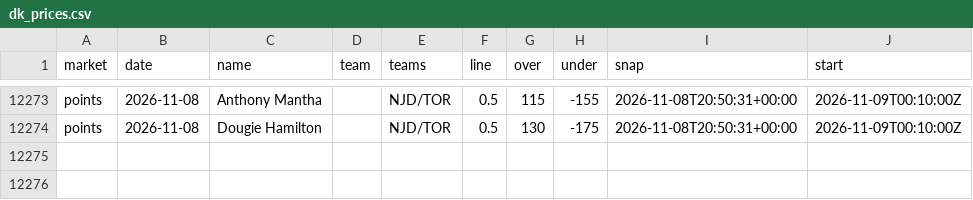
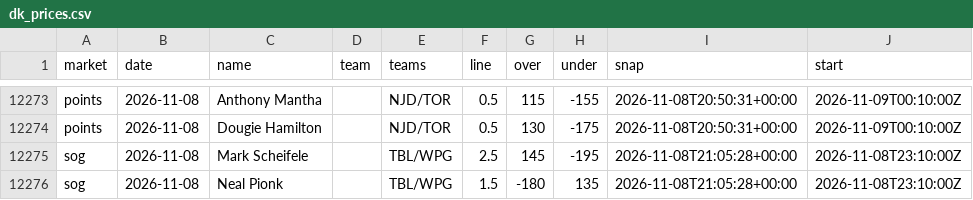
Before and after one commit to quinnrob11-sketch/qrob-nhl-goalie-model, a CSV file: model/data/dk_prices.csv, drawn as a sheet; only a part is shown, gaps mark what is left out; the diff names each change by its address in the sheet, - before the commit and + after, or states it on an @@ line.

```diff
--- a/model/data/dk_prices.csv
+++ b/model/data/dk_prices.csv
+row 12275: sog | 2026-11-08 | Mark Scheifele |  | TBL/WPG | 2.5 | 145 | -195 | 2026-11-08T21:05:28+00:00 | 2026-11-08T23:10:00Z
+row 12276: sog | 2026-11-08 | Neal Pionk |  | TBL/WPG | 1.5 | -180 | 135 | 2026-11-08T21:05:28+00:00 | 2026-11-08T23:10:00Z
```
Also changed, not shown: model/data/book_prices.csv, model/data/legs.csv, 10 other files.
